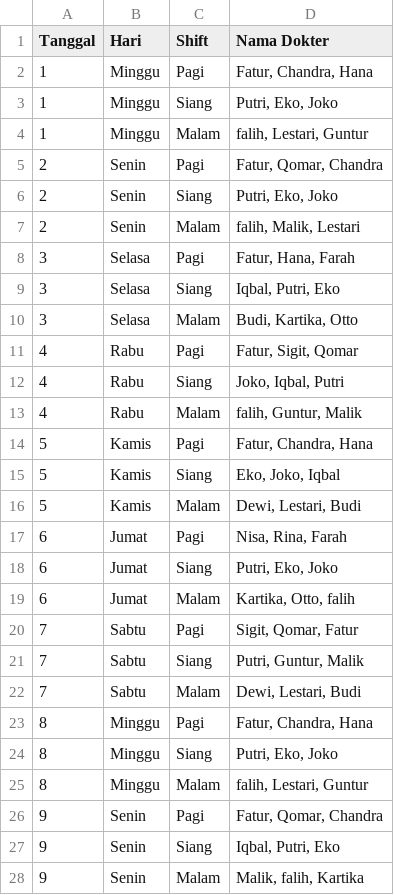
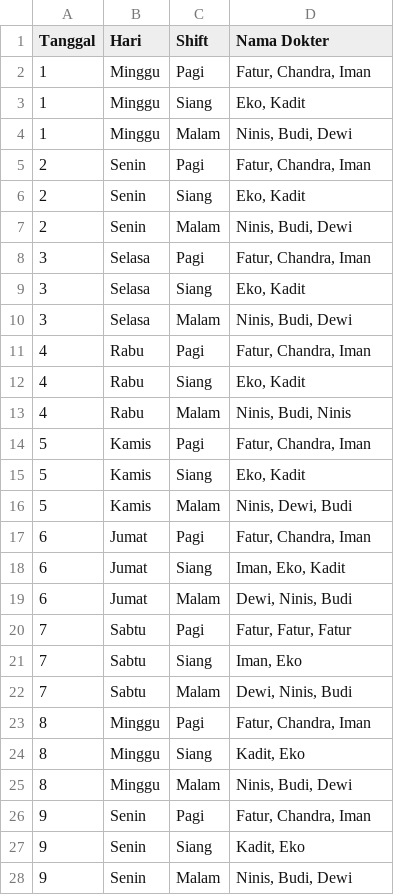
Before and after one commit to falihrosyidi/TubesPMP-Kelompok6, a CSV file: jadwal.csv, drawn as a sheet; only a part is shown; the diff covers the shown part only.

Commit message:
-fix minimal dokter

```diff
--- a/jadwal.csv
+++ b/jadwal.csv
@@ -1,28 +1,28 @@
 Tanggal;Hari;Shift;Nama Dokter
-1;Minggu;Pagi;Fatur, Chandra, Hana
-1;Minggu;Siang;Putri, Eko, Joko
-1;Minggu;Malam;falih, Lestari, Guntur
-2;Senin;Pagi;Fatur, Qomar, Chandra
-2;Senin;Siang;Putri, Eko, Joko
-2;Senin;Malam;falih, Malik, Lestari
-3;Selasa;Pagi;Fatur, Hana, Farah
-3;Selasa;Siang;Iqbal, Putri, Eko
-3;Selasa;Malam;Budi, Kartika, Otto
-4;Rabu;Pagi;Fatur, Sigit, Qomar
-4;Rabu;Siang;Joko, Iqbal, Putri
-4;Rabu;Malam;falih, Guntur, Malik
-5;Kamis;Pagi;Fatur, Chandra, Hana
-5;Kamis;Siang;Eko, Joko, Iqbal
-5;Kamis;Malam;Dewi, Lestari, Budi
-6;Jumat;Pagi;Nisa, Rina, Farah
-6;Jumat;Siang;Putri, Eko, Joko
-6;Jumat;Malam;Kartika, Otto, falih
-7;Sabtu;Pagi;Sigit, Qomar, Fatur
-7;Sabtu;Siang;Putri, Guntur, Malik
-7;Sabtu;Malam;Dewi, Lestari, Budi
-8;Minggu;Pagi;Fatur, Chandra, Hana
-8;Minggu;Siang;Putri, Eko, Joko
-8;Minggu;Malam;falih, Lestari, Guntur
-9;Senin;Pagi;Fatur, Qomar, Chandra
-9;Senin;Siang;Iqbal, Putri, Eko
-9;Senin;Malam;Malik, falih, Kartika
+1;Minggu;Pagi;Fatur, Chandra, Iman
+1;Minggu;Siang;Eko, Kadit
+1;Minggu;Malam;Ninis, Budi, Dewi
+2;Senin;Pagi;Fatur, Chandra, Iman
+2;Senin;Siang;Eko, Kadit
+2;Senin;Malam;Ninis, Budi, Dewi
+3;Selasa;Pagi;Fatur, Chandra, Iman
+3;Selasa;Siang;Eko, Kadit
+3;Selasa;Malam;Ninis, Budi, Dewi
+4;Rabu;Pagi;Fatur, Chandra, Iman
+4;Rabu;Siang;Eko, Kadit
+4;Rabu;Malam;Ninis, Budi, Ninis
+5;Kamis;Pagi;Fatur, Chandra, Iman
+5;Kamis;Siang;Eko, Kadit
+5;Kamis;Malam;Ninis, Dewi, Budi
+6;Jumat;Pagi;Fatur, Chandra, Iman
+6;Jumat;Siang;Iman, Eko, Kadit
+6;Jumat;Malam;Dewi, Ninis, Budi
+7;Sabtu;Pagi;Fatur, Fatur, Fatur
+7;Sabtu;Siang;Iman, Eko
+7;Sabtu;Malam;Dewi, Ninis, Budi
+8;Minggu;Pagi;Fatur, Chandra, Iman
+8;Minggu;Siang;Kadit, Eko
+8;Minggu;Malam;Ninis, Budi, Dewi
+9;Senin;Pagi;Fatur, Chandra, Iman
+9;Senin;Siang;Kadit, Eko
+9;Senin;Malam;Ninis, Budi, Dewi
```
Also changed, not shown: 63 edited cells elsewhere in this file, 3 other files.
